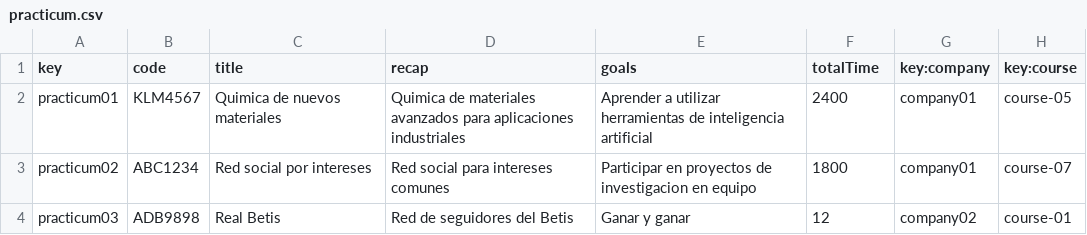
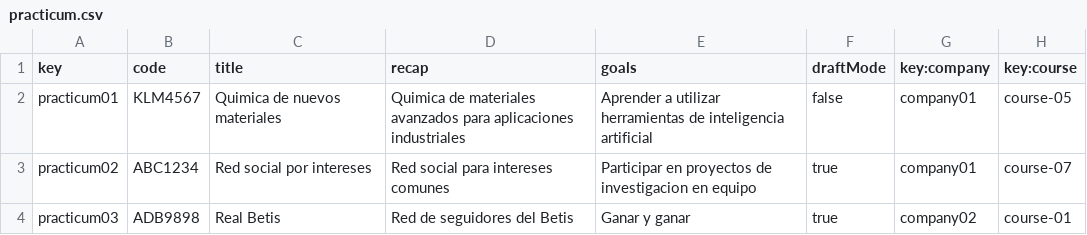
Before and after one commit to adrrf/acme-life-long-learning, a CSV file: src/main/webapp/WEB-INF/resources/sample-data/practicum.csv, drawn as a sheet.

```diff
--- a/src/main/webapp/WEB-INF/resources/sample-data/practicum.csv
+++ b/src/main/webapp/WEB-INF/resources/sample-data/practicum.csv
@@ -1,4 +1,4 @@
-key,code,title,recap,goals,totalTime,key:company,key:course
-practicum01,KLM4567,Quimica de nuevos materiales,Quimica de materiales avanzados para aplicaciones industriales,Aprender a utilizar herramientas de inteligencia artificial,2400,company01,course-05
-practicum02,ABC1234,Red social por intereses,Red social para intereses comunes,Participar en proyectos de investigacion en equipo,1800,company01,course-07
-practicum03,ADB9898,Real Betis,Red de seguidores del Betis,Ganar y ganar,12,company02,course-01
+key,code,title,recap,goals,draftMode,key:company,key:course
+practicum01,KLM4567,Quimica de nuevos materiales,Quimica de materiales avanzados para aplicaciones industriales,Aprender a utilizar herramientas de inteligencia artificial,false,company01,course-05
+practicum02,ABC1234,Red social por intereses,Red social para intereses comunes,Participar en proyectos de investigacion en equipo,true,company01,course-07
+practicum03,ADB9898,Real Betis,Red de seguidores del Betis,Ganar y ganar,true,company02,course-01
```
Also changed, not shown: src/main/webapp/WEB-INF/resources/sample-data/session.csv, 21 other files.
